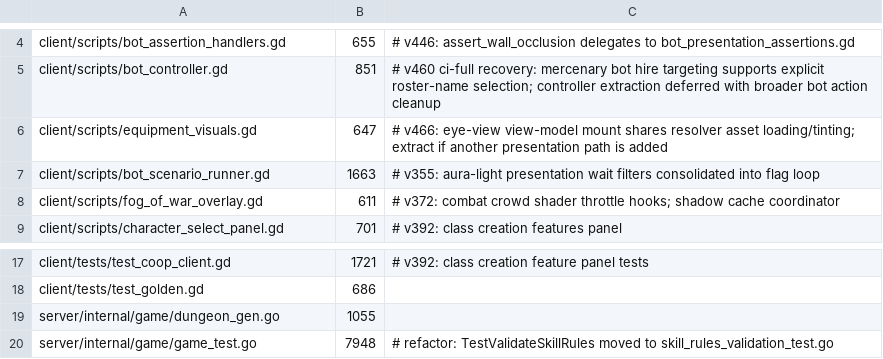
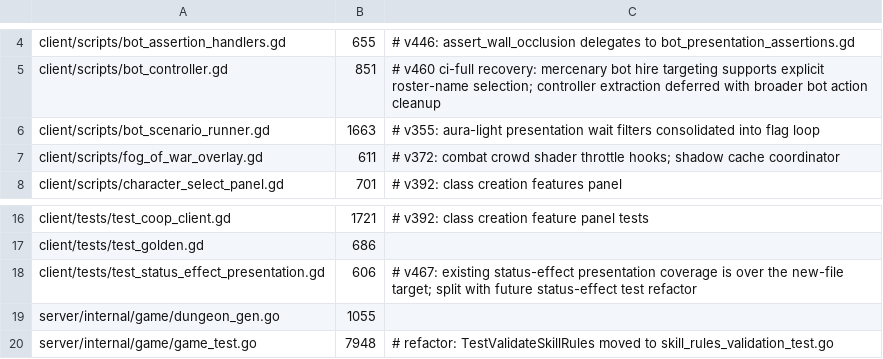
Before and after one commit to mmandrille/arpg-dev, a TSV file: .maintainability/file-size-baseline.tsv, drawn as a sheet; only a part is shown, gaps mark what is left out.

Commit message:
feat: v467: shared first-person equipment rig

```diff
--- a/.maintainability/file-size-baseline.tsv
+++ b/.maintainability/file-size-baseline.tsv
@@ -5,3 +5,2 @@ client/scripts/bot_assertion_handlers.gd	655	# v446: assert_wall_occlusion deleg
 client/scripts/bot_controller.gd	851	# v460 ci-full recovery: mercenary bot hire targeting supports explicit roster-name selection; controller extraction deferred with broader bot action cleanup
-client/scripts/equipment_visuals.gd	647	# v466: eye-view view-model mount shares resolver asset loading/tinting; extract if another presentation path is added
 client/scripts/bot_scenario_runner.gd	1663	# v355: aura-light presentation wait filters consolidated into flag loop
@@ -18,2 +17,3 @@ client/tests/test_coop_client.gd	1721	# v392: class creation feature panel tests
 client/tests/test_golden.gd	686
+client/tests/test_status_effect_presentation.gd	606	# v467: existing status-effect presentation coverage is over the new-file target; split with future status-effect test refactor
 server/internal/game/dungeon_gen.go	1055
```
Also changed, not shown: 16 other files.
